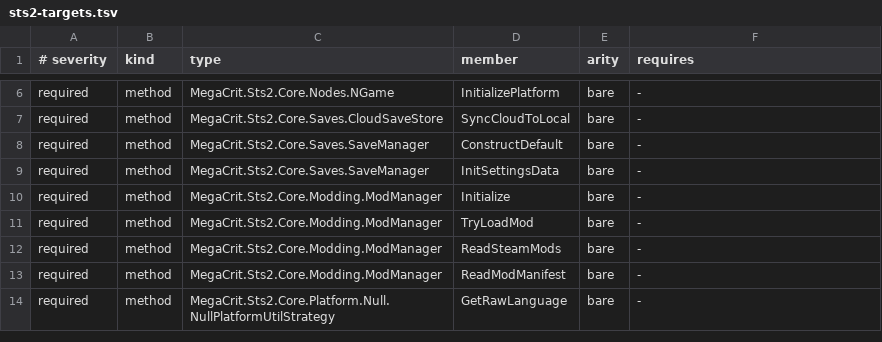
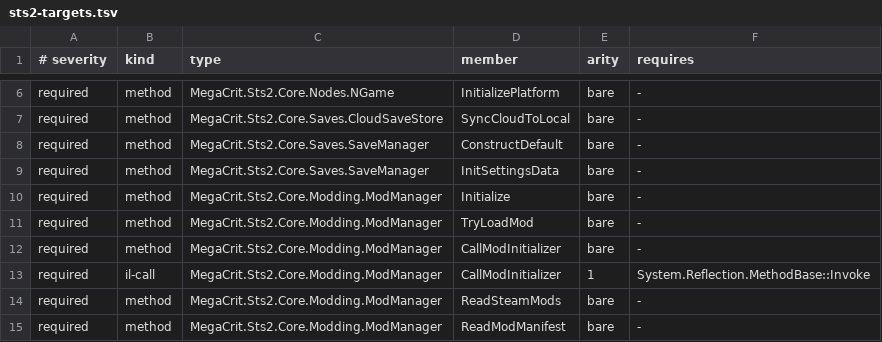
Before and after one commit to xingfanxia/StS2-Launcher_Mod_Manager, a TSV file: tools/patch-target-audit/sts2-targets.tsv, drawn as a sheet; only a part is shown, gaps mark what is left out; the shorter side is filled out with more unchanged rows.

```diff
--- a/tools/patch-target-audit/sts2-targets.tsv
+++ b/tools/patch-target-audit/sts2-targets.tsv
@@ -11,2 +11,4 @@ required	method	MegaCrit.Sts2.Core.Modding.ModManager	Initialize	bare	-
 required	method	MegaCrit.Sts2.Core.Modding.ModManager	TryLoadMod	bare	-
+required	method	MegaCrit.Sts2.Core.Modding.ModManager	CallModInitializer	bare	-
+required	il-call	MegaCrit.Sts2.Core.Modding.ModManager	CallModInitializer	1	System.Reflection.MethodBase::Invoke
 required	method	MegaCrit.Sts2.Core.Modding.ModManager	ReadSteamMods	bare	-
```
Also changed, not shown: 14 other files.
